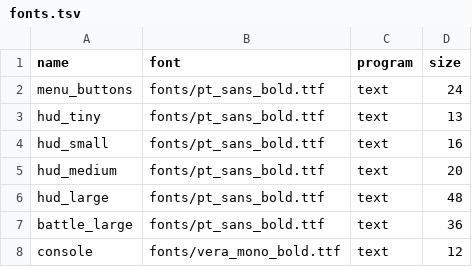
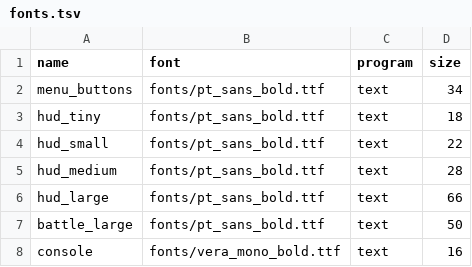
Before and after one commit to jazztickets/choria, a TSV file: working/tables/fonts.tsv, drawn as a sheet.

```diff
--- a/working/tables/fonts.tsv
+++ b/working/tables/fonts.tsv
@@ -1,8 +1,8 @@
 name	font	program	size
-menu_buttons	fonts/pt_sans_bold.ttf	text	24
-hud_tiny	fonts/pt_sans_bold.ttf	text	13
-hud_small	fonts/pt_sans_bold.ttf	text	16
-hud_medium	fonts/pt_sans_bold.ttf	text	20
-hud_large	fonts/pt_sans_bold.ttf	text	48
-battle_large	fonts/pt_sans_bold.ttf	text	36
-console	fonts/vera_mono_bold.ttf	text	12
+menu_buttons	fonts/pt_sans_bold.ttf	text	34
+hud_tiny	fonts/pt_sans_bold.ttf	text	18
+hud_small	fonts/pt_sans_bold.ttf	text	22
+hud_medium	fonts/pt_sans_bold.ttf	text	28
+hud_large	fonts/pt_sans_bold.ttf	text	66
+battle_large	fonts/pt_sans_bold.ttf	text	50
+console	fonts/vera_mono_bold.ttf	text	16
```
Also changed, not shown: 9 other files.
